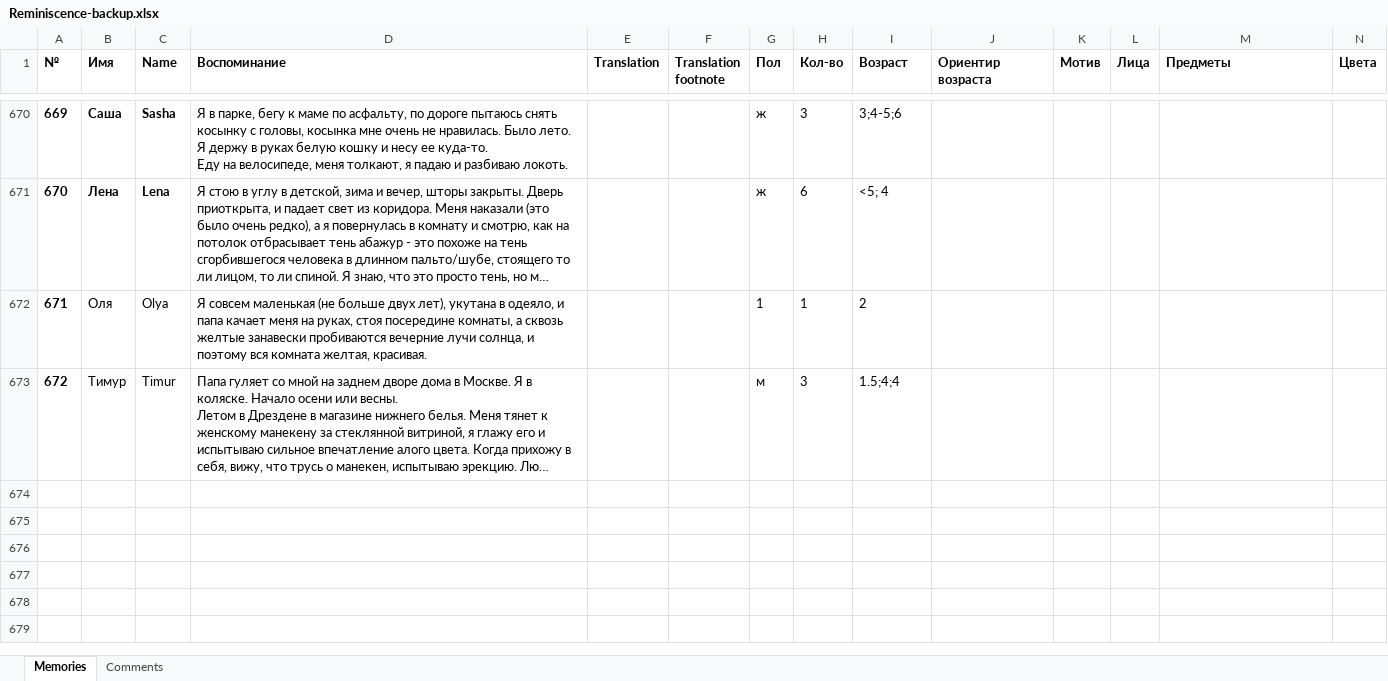
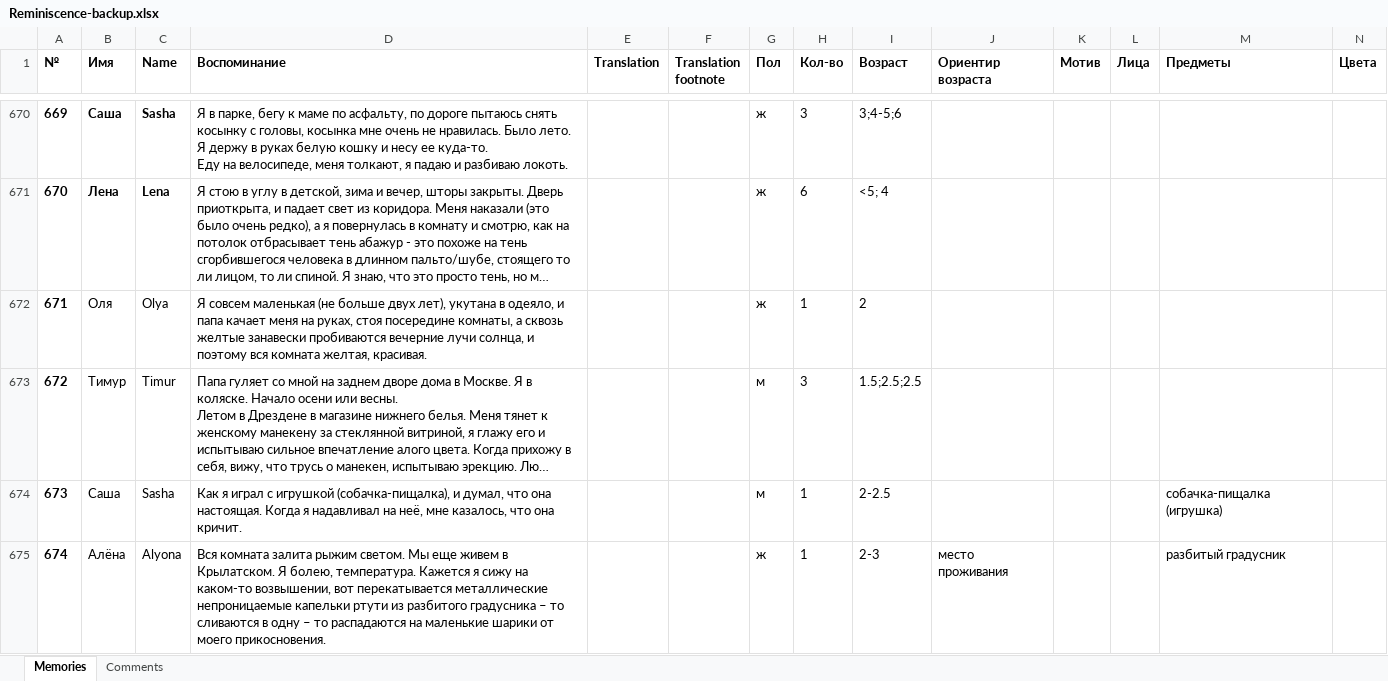
Before and after one commit to matyushkin/reminiscence, an Excel workbook: Reminiscence-backup.xlsx, sheet Memories, drawn as a sheet; only a part is shown, gaps mark what is left out; long unchanged cells end in …; values as stored, in another font and other column widths than the file's, no borders; charts and pictures and conditional formats not drawn; rows hold the shown columns only; the diff covers the shown part only; the diff names each change by its address in the sheet, - before the commit and + after, or states it on an @@ line.

```diff
--- a/Reminiscence-backup.xlsx (sheet Memories)
+++ b/Reminiscence-backup.xlsx (sheet Memories)
-G672 (Пол): 1
+G672 (Пол): ж
-I673 (Возраст): 1.5;4;4
+I673 (Возраст): 1.5;2.5;2.5
+row 674: 673 | Саша | Sasha | Как я играл с игрушкой (собачка-пищалка), и думал, что она настоящая. Когда я надавливал на неё, мне казалось, что она кричит. |  |  | м | 1 | 2-2.5 |  |  |  | собачка-пищалка (игрушка)
+row 675: 674 | Алёна | Alyona | Вся комната залита рыжим светом. Мы еще живем в Крылатском. Я болею, температура. Кажется я сижу на каком-то возвышении, вот перекатывается металлические непроницаемые капельки ртути из разбитого градусника – то сливаются в одну – то распадаются на маленькие шарики от моего прикосновения. |  |  | ж | 1 | 2-3 | место проживания |  |  | разбитый градусник
```
Also changed, not shown: 4 added rows, 6 edited cells and cell formats elsewhere in this sheet, 2 other files.
